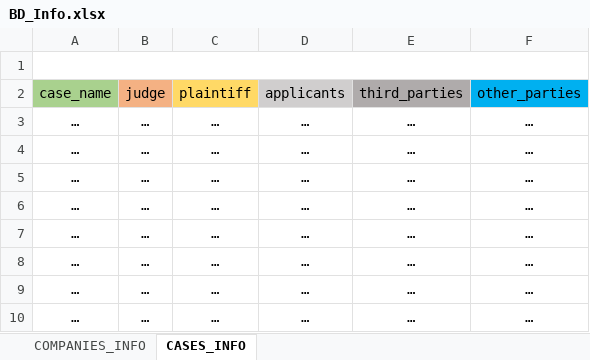
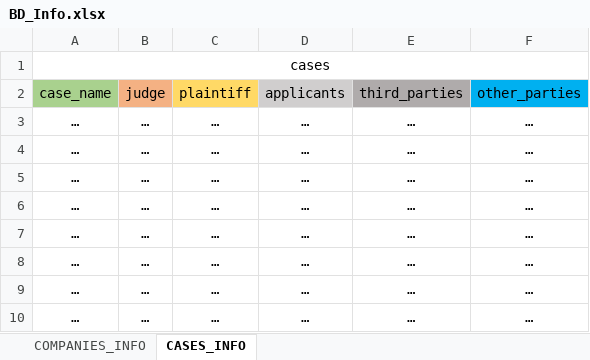
Before and after one commit to iglebov/rpa_case, an Excel workbook: src/data_base/BD_Info.xlsx, sheet CASES_INFO, drawn as a sheet; values as stored, in another font and other column widths than the file's, no borders; the diff names each change by its address in the sheet, - before the commit and + after, or states it on an @@ line.

```diff
--- a/src/data_base/BD_Info.xlsx (sheet CASES_INFO)
+++ b/src/data_base/BD_Info.xlsx (sheet CASES_INFO)
-A1 (case_name): (empty)
+A1 (case_name): cases
```
Also changed, not shown: src/excel/companies.xlsx, 1 other file.
